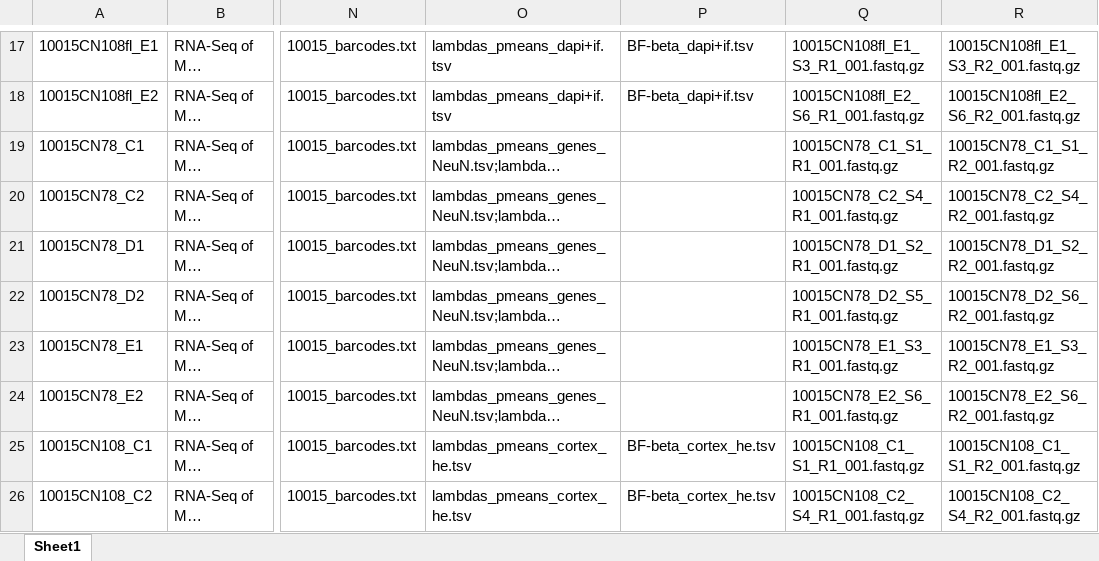
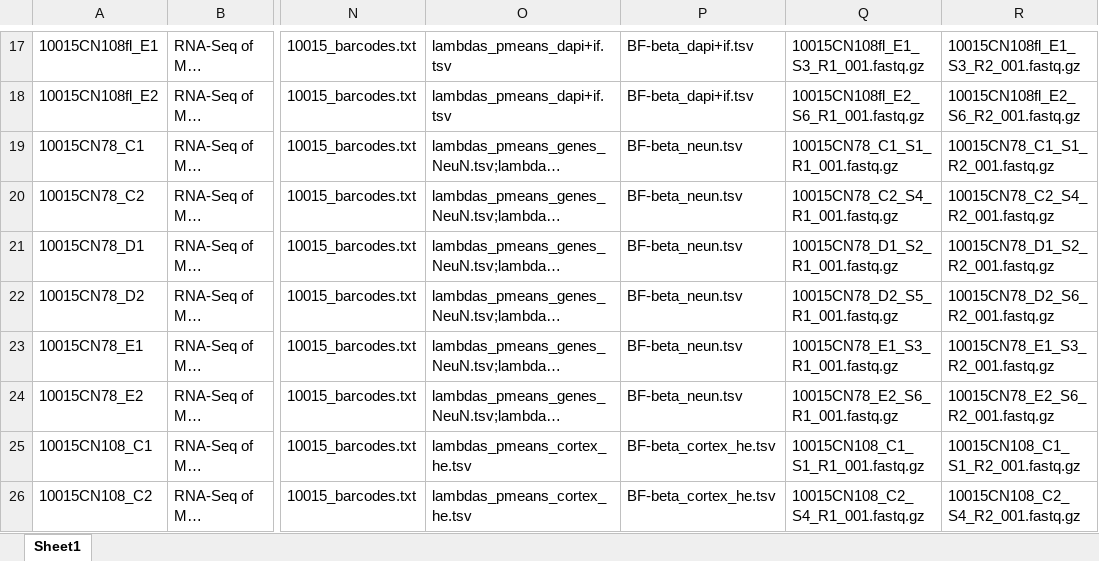
Before and after one commit to klarman-cell-observatory/sm-omics, an Excel workbook: metadata.xlsx, sheet Sheet1, drawn as a sheet; only a part is shown, gaps mark what is left out; long unchanged cells end in …; values as stored, in another font and other column widths than the file's, no borders; the diff covers the shown part only; the diff names each change by its address in the sheet, - before the commit and + after, or states it on an @@ line.

```diff
--- a/metadata.xlsx (sheet Sheet1)
+++ b/metadata.xlsx (sheet Sheet1)
-P19:P24: (empty)
+P19:P24: BF-beta_neun.tsv
```
Also changed, not shown: 5 added rows and 22 edited cells elsewhere in this sheet, 5 other files.
